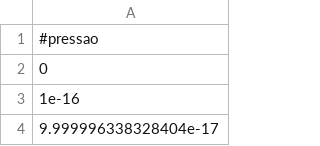
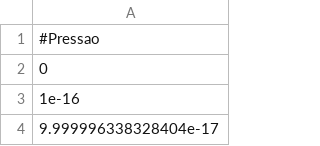
Before and after one commit to taticorrea/monografia, a CSV file: P.csv, drawn as a sheet; only a part is shown.

Commit message:
Pressão

```diff
--- a/P.csv
+++ b/P.csv
@@ -1,2 +1,2 @@
-#pressao
+#Pressao
 0
```
